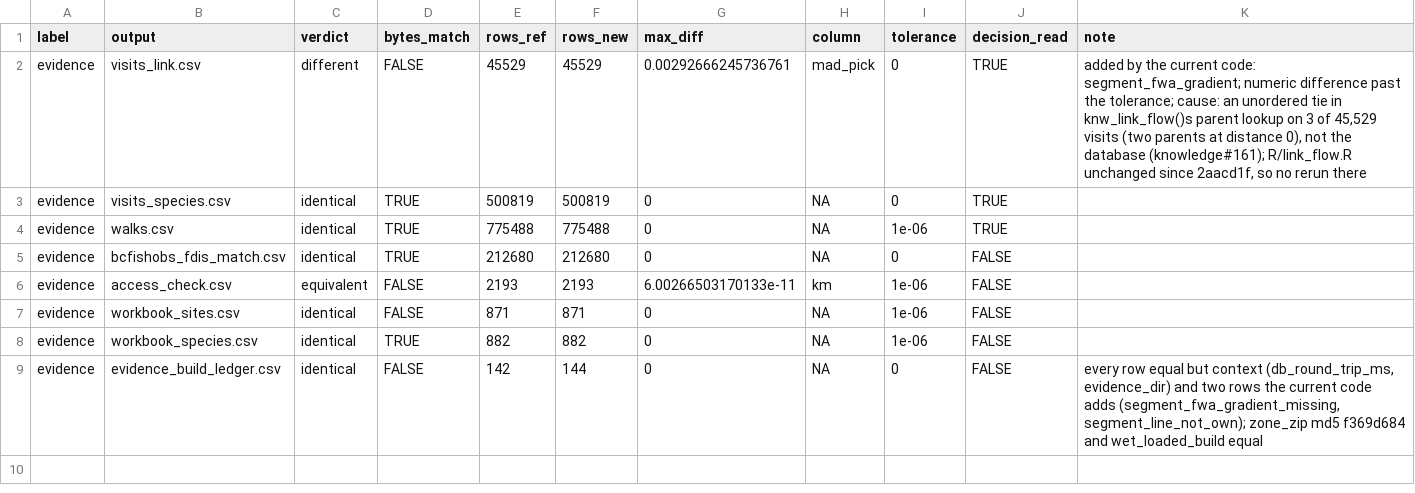
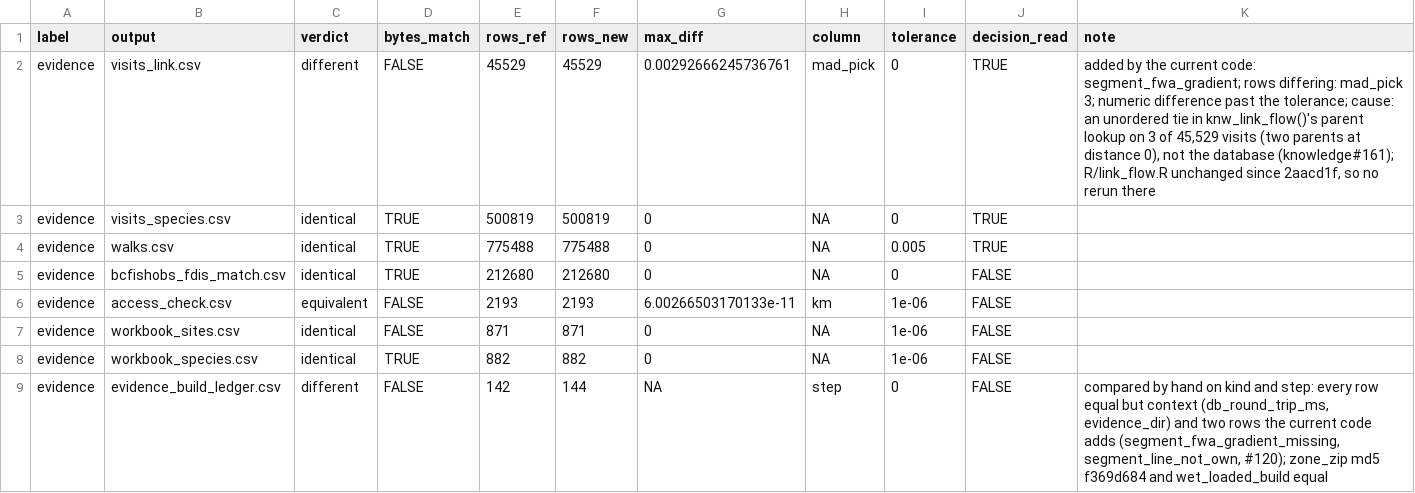
Before and after one commit to NewGraphEnvironment/knowledge, a CSV file: scripts/logs/habitat/database_second/20261106_database_compare-evidence.csv, drawn as a sheet.

```diff
--- a/scripts/logs/habitat/database_second/20261106_database_compare-evidence.csv
+++ b/scripts/logs/habitat/database_second/20261106_database_compare-evidence.csv
@@ -1,5 +1,5 @@
 label,output,verdict,bytes_match,rows_ref,rows_new,max_diff,column,tolerance,decision_read,note
-"evidence","visits_link.csv","different",FALSE,45529,45529,0.00292666245736761,"mad_pick",0,TRUE,"added by the current code: segment_fwa_gradient; numeric difference past the tolerance; cause: an unordered tie in knw_link_flow()s parent lookup on 3 of 45,529 visits (two parents at distance 0), not the database (knowledge#161); R/link_flow.R unchanged since 2aacd1f, so no rerun there"
+"evidence","visits_link.csv","different",FALSE,45529,45529,0.00292666245736761,"mad_pick",0,TRUE,"added by the current code: segment_fwa_gradient; rows differing: mad_pick 3; numeric difference past the tolerance; cause: an unordered tie in knw_link_flow()'s parent lookup on 3 of 45,529 visits (two parents at distance 0), not the database (knowledge#161); R/link_flow.R unchanged since 2aacd1f, so no rerun there"
 "evidence","visits_species.csv","identical",TRUE,500819,500819,0,NA,0,TRUE,""
-"evidence","walks.csv","identical",TRUE,775488,775488,0,NA,1e-06,TRUE,""
+"evidence","walks.csv","identical",TRUE,775488,775488,0,NA,0.005,TRUE,""
 "evidence","bcfishobs_fdis_match.csv","identical",TRUE,212680,212680,0,NA,0,FALSE,""
@@ -8,2 +8,2 @@ label,output,verdict,bytes_match,rows_ref,rows_new,max_diff,column,tolerance,dec
 "evidence","workbook_species.csv","identical",TRUE,882,882,0,NA,1e-06,FALSE,""
-"evidence","evidence_build_ledger.csv","identical",FALSE,142,144,0,NA,0,FALSE,"every row equal but context (db_round_trip_ms, evidence_dir) and two rows the current code adds (segment_fwa_gradient_missing, segment_line_not_own); zone_zip md5 f369d684 and wet_loaded_build equal"
+"evidence","evidence_build_ledger.csv","different",FALSE,142,144,NA,"step",0,FALSE,"compared by hand on kind and step: every row equal but context (db_round_trip_ms, evidence_dir) and two rows the current code adds (segment_fwa_gradient_missing, segment_line_not_own, #120); zone_zip md5 f369d684 and wet_loaded_build equal"
```
Also changed, not shown: scripts/logs/habitat/database_second/20261106_database_compare-compare.csv, scripts/logs/habitat/database_second/20261106_database_compare-receipts.csv, 8 other files.
